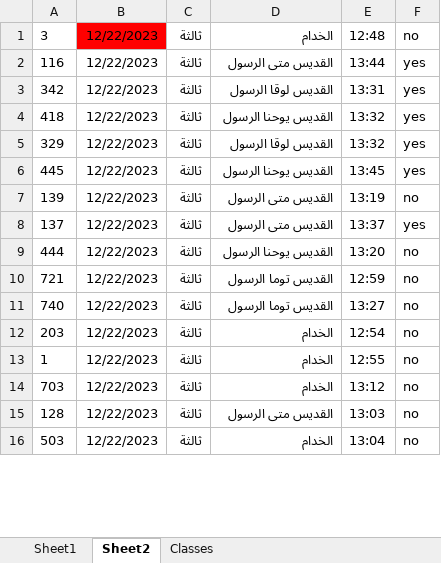
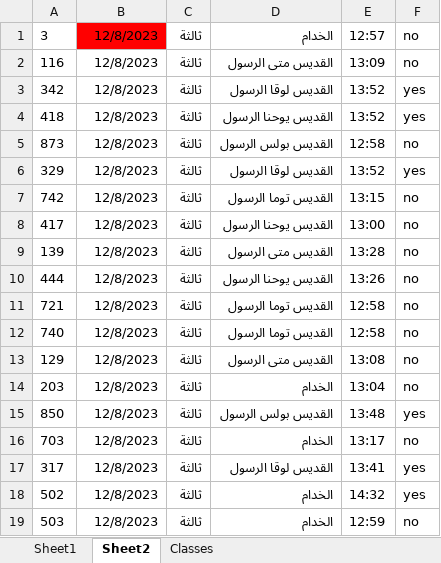
Before and after one commit to KyrillosMorgan/preparatory, an Excel workbook: Tools/Attendance export tool.xlsx, sheet Sheet2, drawn as a sheet; only a part is shown; values as stored, in another font and other column widths than the file's, no borders; removed rows and columns are numbered as before the commit, all else as after; the diff covers the shown part only; the diff names each change by its address in the sheet, - before the commit and + after, or states it on an @@ line.

```diff
--- a/Tools/Attendance export tool.xlsx (sheet Sheet2)
+++ b/Tools/Attendance export tool.xlsx (sheet Sheet2)
-B1:B4: 12/22/2023
+B1:B4: 12/8/2023
-E1: 12:48
+E1: 12:57
-E2: 13:44
+E2: 13:09
-F2: yes
+F2: no
-E3: 13:31
+E3: 13:52
-E4: 13:32
+E4: 13:52
+row 5: 873 | 12/8/2023 | ثالثة | القديس بولس الرسول | 12:58 | no
-B6: 12/22/2023
+B6: 12/8/2023
-E6: 13:32
+E6: 13:52
-row 6: 445 | 12/22/2023 | ثالثة | القديس يوحنا الرسول | 13:45 | yes
+row 7: 742 | 12/8/2023 | ثالثة | القديس توما الرسول | 13:15 | no
+row 8: 417 | 12/8/2023 | ثالثة | القديس يوحنا الرسول | 13:00 | no
-B9: 12/22/2023
+B9: 12/8/2023
-E9: 13:19
+E9: 13:28
-row 8: 137 | 12/22/2023 | ثالثة | القديس متى الرسول | 13:37 | yes
-B10:B12: 12/22/2023
+B10:B12: 12/8/2023
-E10: 13:20
+E10: 13:26
-E11: 12:59
+E11: 12:58
-E12: 13:27
+E12: 12:58
+row 13: 129 | 12/8/2023 | ثالثة | القديس متى الرسول | 13:08 | no
-B14: 12/22/2023
+B14: 12/8/2023
-E14: 12:54
+E14: 13:04
-row 13: 1 | 12/22/2023 | ثالثة | الخدام | 12:55 | no
+row 15: 850 | 12/8/2023 | ثالثة | القديس بولس الرسول | 13:48 | yes
-B16: 12/22/2023
+B16: 12/8/2023
-E16: 13:12
+E16: 13:17
-row 15: 128 | 12/22/2023 | ثالثة | القديس متى الرسول | 13:03 | no
+row 17: 317 | 12/8/2023 | ثالثة | القديس لوقا الرسول | 13:41 | yes
+row 18: 502 | 12/8/2023 | ثالثة | الخدام | 14:32 | yes
-B19: 12/22/2023
+B19: 12/8/2023
-E19: 13:04
+E19: 12:59
```
Also changed, not shown: 13 added rows, 15 removed rows and 93 edited cells elsewhere in this sheet, sheet Sheet1, formulas that keep their value, Tools/Class change tool.xlsx, 2 other files.
